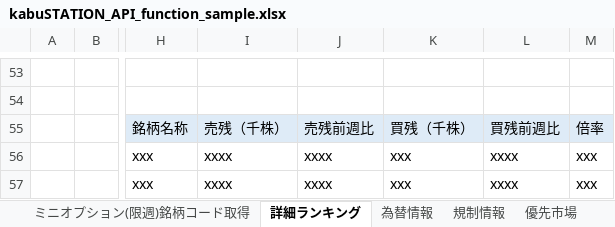
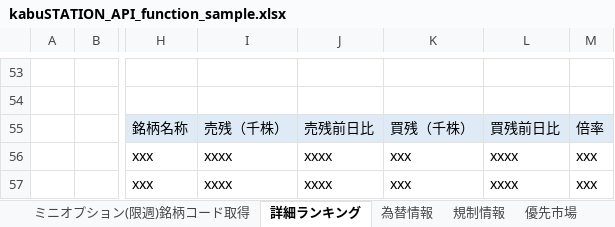
Before and after one commit to kabucom/kabusapi, an Excel workbook: sample/ExcelMacro/kabuSTATION_API_function_sample.xlsx, sheet 詳細ランキング, drawn as a sheet; only a part is shown, gaps mark what is left out; values as stored, in another font and other column widths than the file's, no borders; the diff names each change by its address in the sheet, - before the commit and + after, or states it on an @@ line.

```diff
--- a/sample/ExcelMacro/kabuSTATION_API_function_sample.xlsx (sheet 詳細ランキング)
+++ b/sample/ExcelMacro/kabuSTATION_API_function_sample.xlsx (sheet 詳細ランキング)
-J55: 売残前週比
+J55: 売残前日比
-L55: 買残前週比
+L55: 買残前日比
```
Also changed, not shown: 2 other files.
